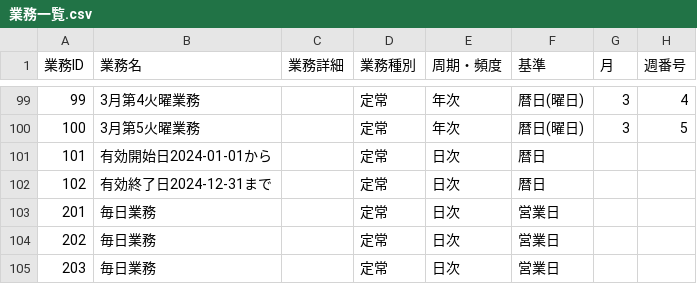
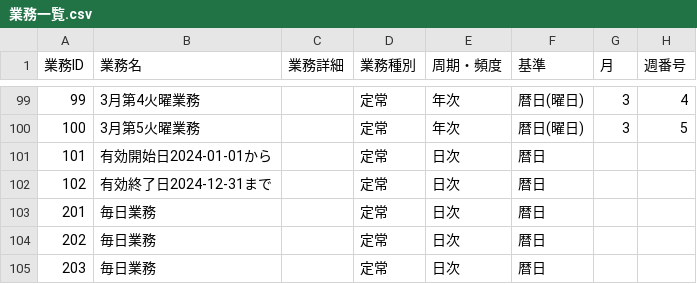
Before and after one commit to mkuwan/TaskManaging, a CSV file: 業務一覧.csv, drawn as a sheet; only a part is shown, gaps mark what is left out; the diff names each change by its address in the sheet, - before the commit and + after, or states it on an @@ line.

```diff
--- a/業務一覧.csv
+++ b/業務一覧.csv
-F103:F105 (基準): 営業日
+F103:F105 (基準): 暦日
```
Also changed, not shown: 2 other files.
